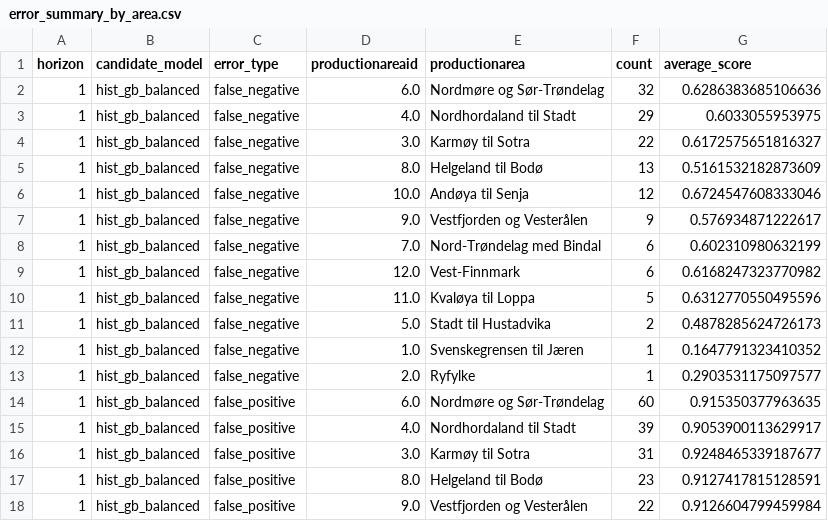
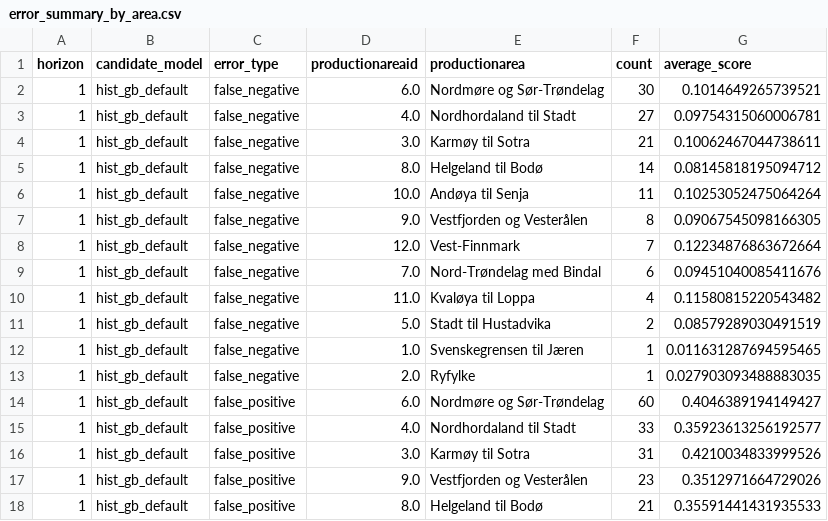
Before and after one commit to torsteinko/barents-lice-forecasting, a CSV file: results/error_summary_by_area.csv, drawn as a sheet; only a part is shown; the diff covers the shown part only.

```diff
--- a/results/error_summary_by_area.csv
+++ b/results/error_summary_by_area.csv
@@ -1,18 +1,18 @@
 horizon,candidate_model,error_type,productionareaid,productionarea,count,average_score
-1,hist_gb_balanced,false_negative,6.0,Nordmøre og Sør-Trøndelag,32,0.6286383685106636
-1,hist_gb_balanced,false_negative,4.0,Nordhordaland til Stadt,29,0.6033055953975
-1,hist_gb_balanced,false_negative,3.0,Karmøy til Sotra,22,0.6172575651816327
-1,hist_gb_balanced,false_negative,8.0,Helgeland til Bodø,13,0.5161532182873609
-1,hist_gb_balanced,false_negative,10.0,Andøya til Senja,12,0.6724547608333046
-1,hist_gb_balanced,false_negative,9.0,Vestfjorden og Vesterålen,9,0.576934871222617
-1,hist_gb_balanced,false_negative,7.0,Nord-Trøndelag med Bindal,6,0.602310980632199
-1,hist_gb_balanced,false_negative,12.0,Vest-Finnmark,6,0.6168247323770982
-1,hist_gb_balanced,false_negative,11.0,Kvaløya til Loppa,5,0.6312770550495596
-1,hist_gb_balanced,false_negative,5.0,Stadt til Hustadvika,2,0.4878285624726173
-1,hist_gb_balanced,false_negative,1.0,Svenskegrensen til Jæren,1,0.1647791323410352
-1,hist_gb_balanced,false_negative,2.0,Ryfylke,1,0.2903531175097577
-1,hist_gb_balanced,false_positive,6.0,Nordmøre og Sør-Trøndelag,60,0.915350377963635
-1,hist_gb_balanced,false_positive,4.0,Nordhordaland til Stadt,39,0.9053900113629917
-1,hist_gb_balanced,false_positive,3.0,Karmøy til Sotra,31,0.9248465339187677
-1,hist_gb_balanced,false_positive,8.0,Helgeland til Bodø,23,0.9127417815128591
-1,hist_gb_balanced,false_positive,9.0,Vestfjorden og Vesterålen,22,0.9126604799459984
+1,hist_gb_default,false_negative,6.0,Nordmøre og Sør-Trøndelag,30,0.1014649265739521
+1,hist_gb_default,false_negative,4.0,Nordhordaland til Stadt,27,0.09754315060006781
+1,hist_gb_default,false_negative,3.0,Karmøy til Sotra,21,0.10062467044738611
+1,hist_gb_default,false_negative,8.0,Helgeland til Bodø,14,0.08145818195094712
+1,hist_gb_default,false_negative,10.0,Andøya til Senja,11,0.10253052475064264
+1,hist_gb_default,false_negative,9.0,Vestfjorden og Vesterålen,8,0.09067545098166305
+1,hist_gb_default,false_negative,12.0,Vest-Finnmark,7,0.12234876863672664
+1,hist_gb_default,false_negative,7.0,Nord-Trøndelag med Bindal,6,0.09451040085411676
+1,hist_gb_default,false_negative,11.0,Kvaløya til Loppa,4,0.11580815220543482
+1,hist_gb_default,false_negative,5.0,Stadt til Hustadvika,2,0.08579289030491519
+1,hist_gb_default,false_negative,1.0,Svenskegrensen til Jæren,1,0.011631287694595465
+1,hist_gb_default,false_negative,2.0,Ryfylke,1,0.027903093488883035
+1,hist_gb_default,false_positive,6.0,Nordmøre og Sør-Trøndelag,60,0.4046389194149427
+1,hist_gb_default,false_positive,4.0,Nordhordaland til Stadt,33,0.35923613256192577
+1,hist_gb_default,false_positive,3.0,Karmøy til Sotra,31,0.4210034833999526
+1,hist_gb_default,false_positive,9.0,Vestfjorden og Vesterålen,23,0.3512971664729026
+1,hist_gb_default,false_positive,8.0,Helgeland til Bodø,21,0.35591441431935533
```
Also changed, not shown: 2 added rows, 2 removed rows and 85 edited cells elsewhere in this file, results/model_comparison.csv, 17 other files.
